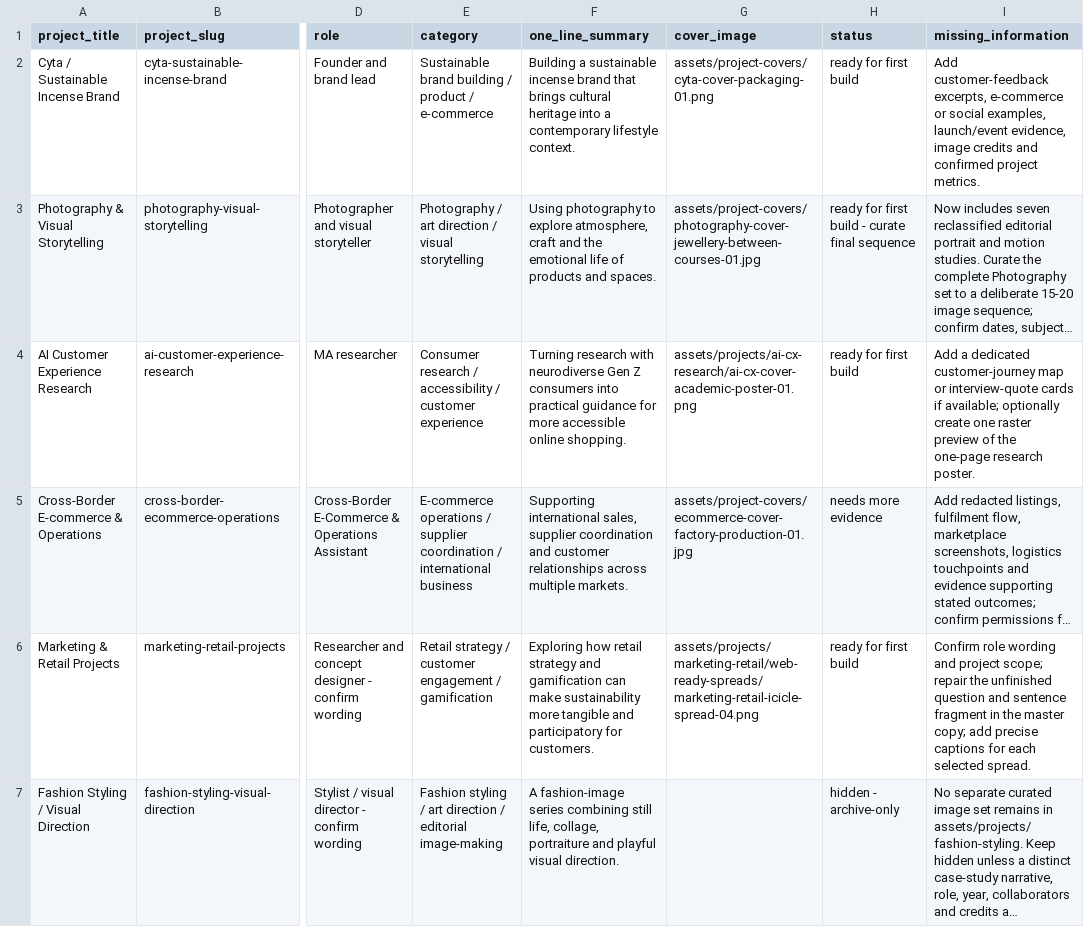
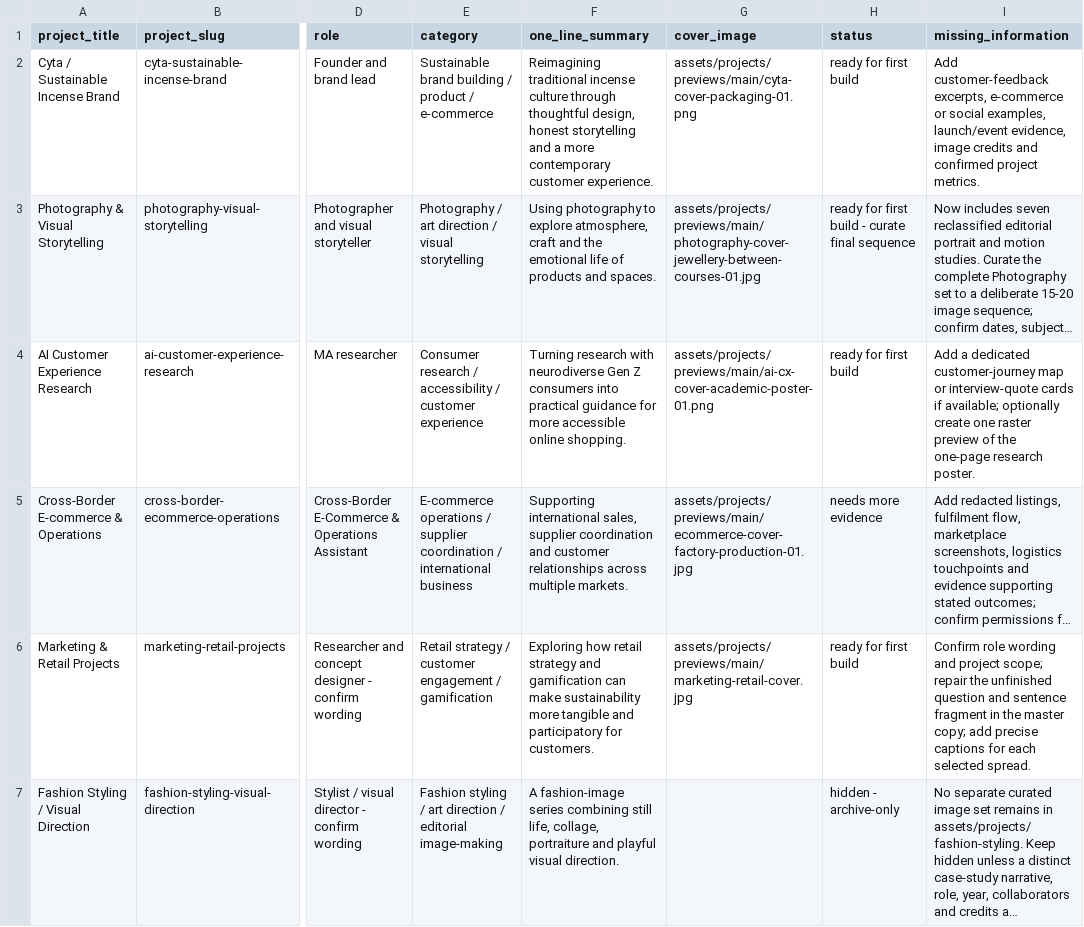
Before and after one commit to laudrisme/audris.work, a CSV file: data/project_metadata_draft.csv, drawn as a sheet; only a part is shown, gaps mark what is left out; long unchanged cells end in …; the diff names each change by its address in the sheet, - before the commit and + after, or states it on an @@ line.

```diff
--- a/data/project_metadata_draft.csv
+++ b/data/project_metadata_draft.csv
-F2 (one_line_summary): Building a sustainable incense brand that brings cultural heritage into a contemporary lifestyle context.
+F2 (one_line_summary): Reimagining traditional incense culture through thoughtful design, honest storytelling and a more contemporary customer experience.
-G2 (cover_image): assets/project-covers/cyta-cover-packaging-01.png
+G2 (cover_image): assets/projects/previews/main/cyta-cover-packaging-01.png
-G3 (cover_image): assets/project-covers/photography-cover-jewellery-between-courses-01.jpg
+G3 (cover_image): assets/projects/previews/main/photography-cover-jewellery-between-courses-01.jpg
-G4 (cover_image): assets/projects/ai-cx-research/ai-cx-cover-academic-poster-01.png
+G4 (cover_image): assets/projects/previews/main/ai-cx-cover-academic-poster-01.png
-G5 (cover_image): assets/project-covers/ecommerce-cover-factory-production-01.jpg
+G5 (cover_image): assets/projects/previews/main/ecommerce-cover-factory-production-01.jpg
-G6 (cover_image): assets/projects/marketing-retail/web-ready-spreads/marketing-retail-icicle-spread-04.png
+G6 (cover_image): assets/projects/previews/main/marketing-retail-cover.jpg
```
Also changed, not shown: data/asset_manifest.csv, data/asset_manifest_selected.csv, 36 other files.
